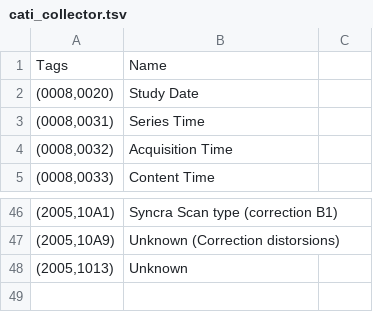
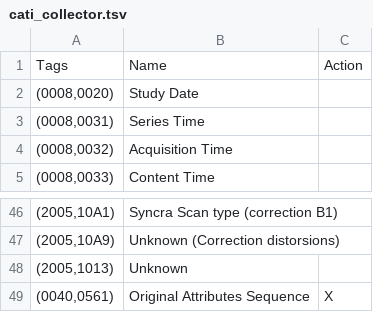
Before and after one commit to cati-neuroimaging/deidentification, a TSV file: deidentification/config/profiles/cati_collector.tsv, drawn as a sheet; only a part is shown, gaps mark what is left out.

Commit message:
Feature/blacklist (#24)
* Add config action not only for tags to keep

* Complete tests

```diff
--- a/deidentification/config/profiles/cati_collector.tsv
+++ b/deidentification/config/profiles/cati_collector.tsv
@@ -1,2 +1,2 @@
-Tags	Name
+Tags	Name	Action
 (0008,0020)	Study Date
@@ -48 +48,2 @@ Tags	Name
 (2005,1013)	Unknown
+(0040,0561)	Original Attributes Sequence	X
```
Also changed, not shown: deidentification/config/profiles/data_sharing.tsv, 5 other files.
